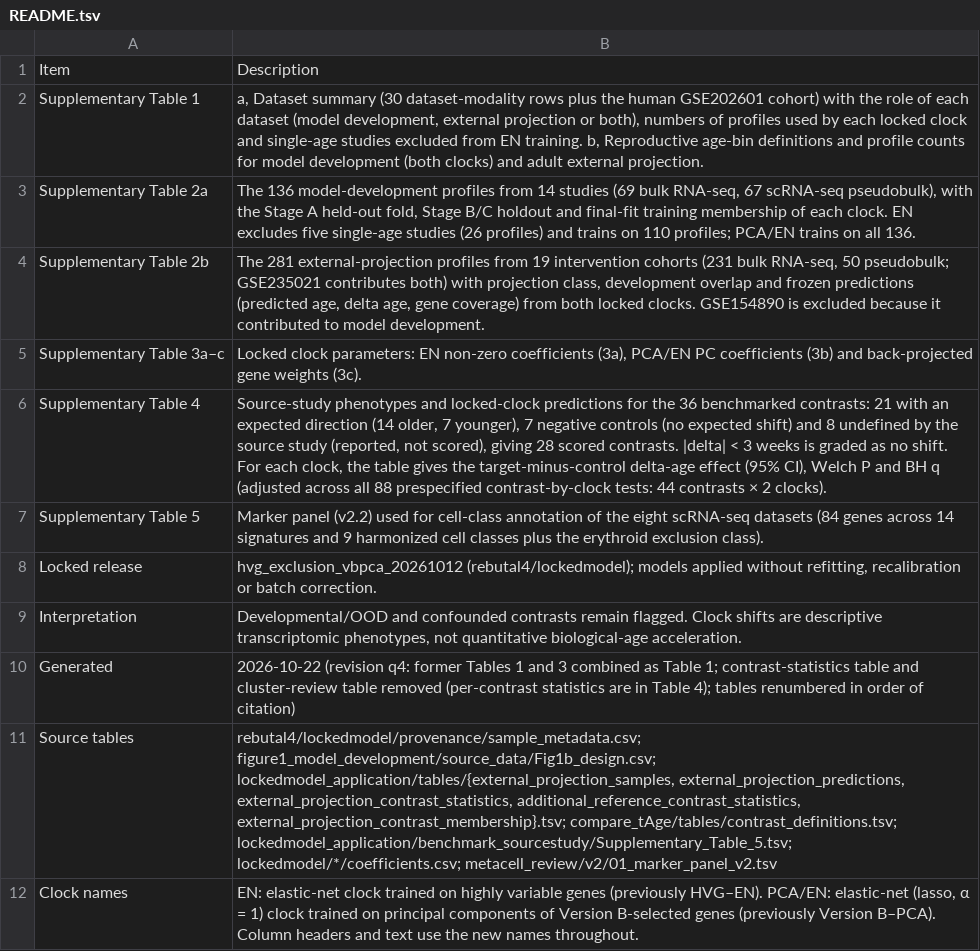
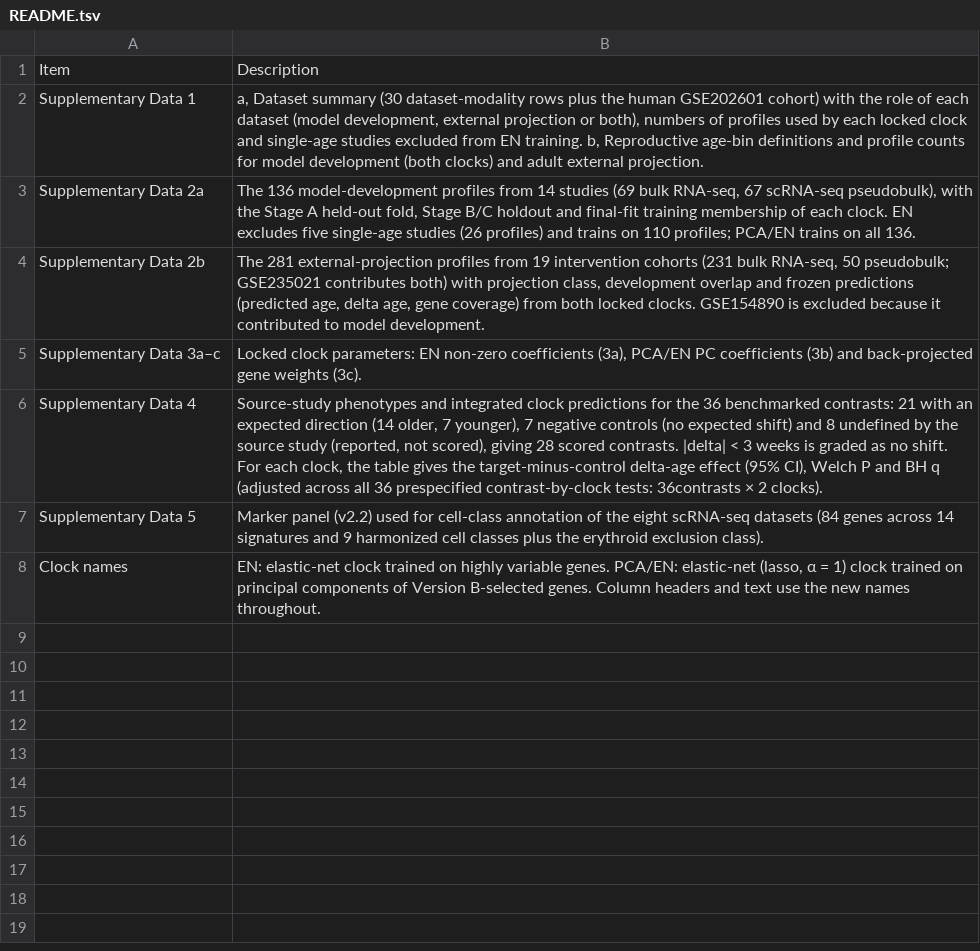
Before and after one commit to qingz8482/adult-c57-ovary-clocks, a TSV file: metadata/manuscript_tables/README.tsv, drawn as a sheet.

```diff
--- a/metadata/manuscript_tables/README.tsv
+++ b/metadata/manuscript_tables/README.tsv
@@ -1,12 +1,8 @@
 Item	Description
-Supplementary Table 1	a, Dataset summary (30 dataset-modality rows plus the human GSE202601 cohort) with the role of each dataset (model development, external projection or both), numbers of profiles used by each locked clock and single-age studies excluded from EN training. b, Reproductive age-bin definitions and profile counts for model development (both clocks) and adult external projection.
-Supplementary Table 2a	The 136 model-development profiles from 14 studies (69 bulk RNA-seq, 67 scRNA-seq pseudobulk), with the Stage A held-out fold, Stage B/C holdout and final-fit training membership of each clock. EN excludes five single-age studies (26 profiles) and trains on 110 profiles; PCA/EN trains on all 136.
-Supplementary Table 2b	The 281 external-projection profiles from 19 intervention cohorts (231 bulk RNA-seq, 50 pseudobulk; GSE235021 contributes both) with projection class, development overlap and frozen predictions (predicted age, delta age, gene coverage) from both locked clocks. GSE154890 is excluded because it contributed to model development.
-Supplementary Table 3a–c	Locked clock parameters: EN non-zero coefficients (3a), PCA/EN PC coefficients (3b) and back-projected gene weights (3c).
-Supplementary Table 4	Source-study phenotypes and locked-clock predictions for the 36 benchmarked contrasts: 21 with an expected direction (14 older, 7 younger), 7 negative controls (no expected shift) and 8 undefined by the source study (reported, not scored), giving 28 scored contrasts. |delta| < 3 weeks is graded as no shift. For each clock, the table gives the target-minus-control delta-age effect (95% CI), Welch P and BH q (adjusted across all 88 prespecified contrast-by-clock tests: 44 contrasts × 2 clocks).
-Supplementary Table 5	Marker panel (v2.2) used for cell-class annotation of the eight scRNA-seq datasets (84 genes across 14 signatures and 9 harmonized cell classes plus the erythroid exclusion class).
-Locked release	hvg_exclusion_vbpca_20261012 (rebutal4/lockedmodel); models applied without refitting, recalibration or batch correction.
-Interpretation	Developmental/OOD and confounded contrasts remain flagged. Clock shifts are descriptive transcriptomic phenotypes, not quantitative biological-age acceleration.
-Generated	2026-10-22 (revision q4: former Tables 1 and 3 combined as Table 1; contrast-statistics table and cluster-review table removed (per-contrast statistics are in Table 4); tables renumbered in order of citation)
-Source tables	rebutal4/lockedmodel/provenance/sample_metadata.csv; figure1_model_development/source_data/Fig1b_design.csv; lockedmodel_application/tables/{external_projection_samples, external_projection_predictions, external_projection_contrast_statistics, additional_reference_contrast_statistics, external_projection_contrast_membership}.tsv; compare_tAge/tables/contrast_definitions.tsv; lockedmodel_application/benchmark_sourcestudy/Supplementary_Table_5.tsv; lockedmodel/*/coefficients.csv; metacell_review/v2/01_marker_panel_v2.tsv
-Clock names	EN: elastic-net clock trained on highly variable genes (previously HVG–EN). PCA/EN: elastic-net (lasso, α = 1) clock trained on principal components of Version B-selected genes (previously Version B–PCA). Column headers and text use the new names throughout.
+Supplementary Data 1	a, Dataset summary (30 dataset-modality rows plus the human GSE202601 cohort) with the role of each dataset (model development, external projection or both), numbers of profiles used by each locked clock and single-age studies excluded from EN training. b, Reproductive age-bin definitions and profile counts for model development (both clocks) and adult external projection.
+Supplementary Data 2a	The 136 model-development profiles from 14 studies (69 bulk RNA-seq, 67 scRNA-seq pseudobulk), with the Stage A held-out fold, Stage B/C holdout and final-fit training membership of each clock. EN excludes five single-age studies (26 profiles) and trains on 110 profiles; PCA/EN trains on all 136.
+Supplementary Data 2b	The 281 external-projection profiles from 19 intervention cohorts (231 bulk RNA-seq, 50 pseudobulk; GSE235021 contributes both) with projection class, development overlap and frozen predictions (predicted age, delta age, gene coverage) from both locked clocks. GSE154890 is excluded because it contributed to model development.
+Supplementary Data 3a–c	Locked clock parameters: EN non-zero coefficients (3a), PCA/EN PC coefficients (3b) and back-projected gene weights (3c).
+Supplementary Data 4	Source-study phenotypes and integrated clock predictions for the 36 benchmarked contrasts: 21 with an expected direction (14 older, 7 younger), 7 negative controls (no expected shift) and 8 undefined by the source study (reported, not scored), giving 28 scored contrasts. |delta| < 3 weeks is graded as no shift. For each clock, the table gives the target-minus-control delta-age effect (95% CI), Welch P and BH q (adjusted across all 36 prespecified contrast-by-clock tests: 36contrasts × 2 clocks).
+Supplementary Data 5	Marker panel (v2.2) used for cell-class annotation of the eight scRNA-seq datasets (84 genes across 14 signatures and 9 harmonized cell classes plus the erythroid exclusion class).
+Clock names	EN: elastic-net clock trained on highly variable genes. PCA/EN: elastic-net (lasso, α = 1) clock trained on principal components of Version B-selected genes. Column headers and text use the new names throughout.
```
Also changed, not shown: docs/manuscript_code_map.tsv, metadata/manuscript_tables/SD1_datasets.tsv, 23 other files.
